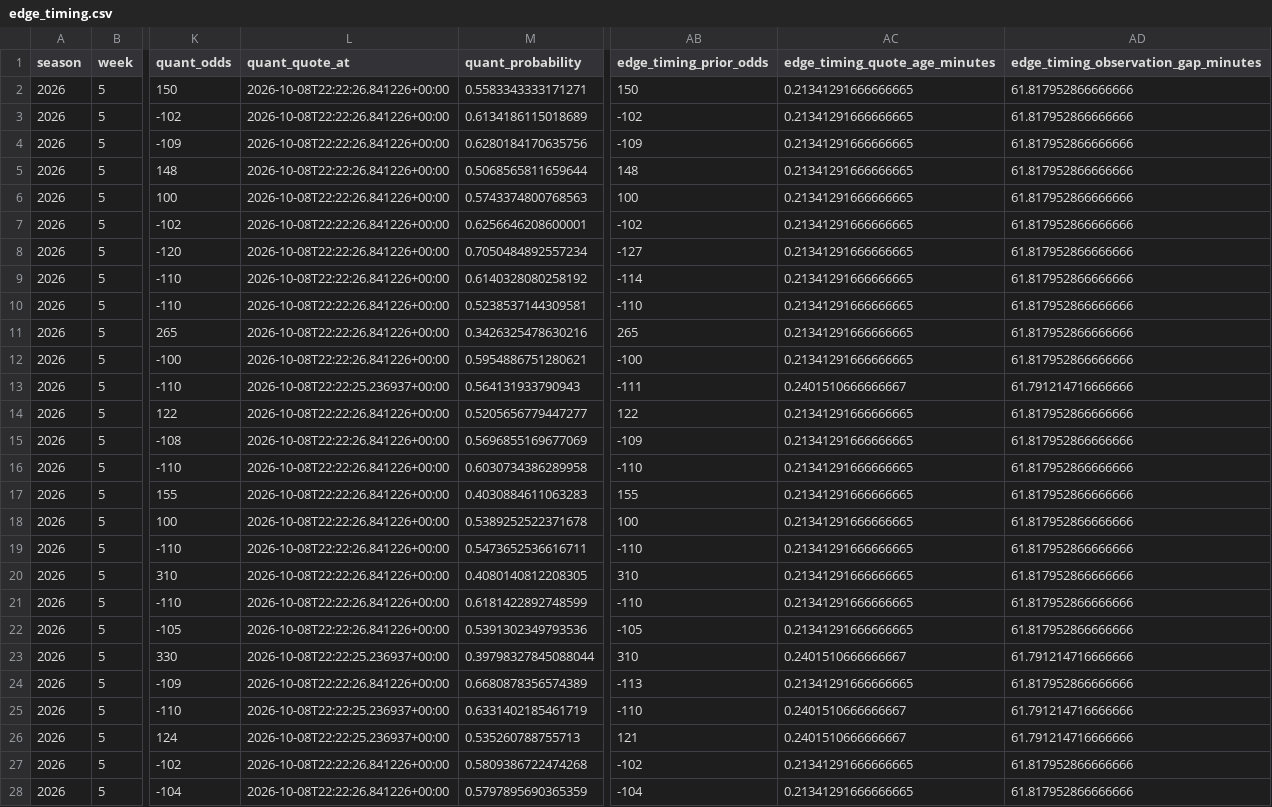
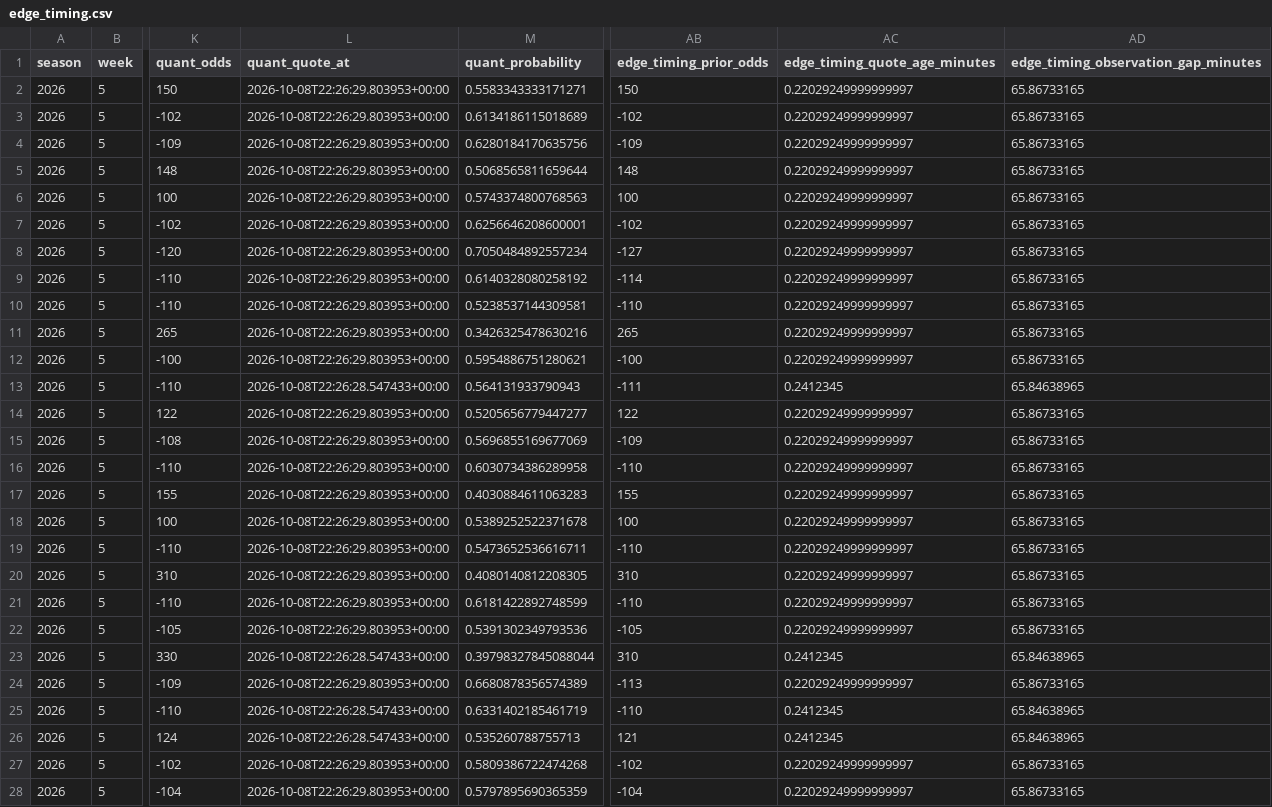
Before and after one commit to konnorharbin-star/harbin-nfl-analytics, a CSV file: docs/edge_timing.csv, drawn as a sheet; only a part is shown, gaps mark what is left out; the diff covers the shown part only; the diff names each change by its address in the sheet, - before the commit and + after, or states it on an @@ line.

```diff
--- a/docs/edge_timing.csv
+++ b/docs/edge_timing.csv
-L2:L12 (quant_quote_at): 2026-10-08T22:22:26.841226+00:00
+L2:L12 (quant_quote_at): 2026-10-08T22:26:29.803953+00:00
-AC2:AC12 (edge_timing_quote_age_minutes): 0.21341291666666665
+AC2:AC12 (edge_timing_quote_age_minutes): 0.22029249999999997
-AD2:AD12: 61.817952866666666
+AD2:AD12: 65.86733165
-L13 (quant_quote_at): 2026-10-08T22:22:25.236937+00:00
+L13 (quant_quote_at): 2026-10-08T22:26:28.547433+00:00
-AC13 (edge_timing_quote_age_minutes): 0.2401510666666667
+AC13 (edge_timing_quote_age_minutes): 0.2412345
-AD13: 61.791214716666666
+AD13: 65.84638965
-L14:L22 (quant_quote_at): 2026-10-08T22:22:26.841226+00:00
+L14:L22 (quant_quote_at): 2026-10-08T22:26:29.803953+00:00
-AC14:AC22 (edge_timing_quote_age_minutes): 0.21341291666666665
+AC14:AC22 (edge_timing_quote_age_minutes): 0.22029249999999997
-AD14:AD22: 61.817952866666666
+AD14:AD22: 65.86733165
-L23 (quant_quote_at): 2026-10-08T22:22:25.236937+00:00
+L23 (quant_quote_at): 2026-10-08T22:26:28.547433+00:00
-AC23 (edge_timing_quote_age_minutes): 0.2401510666666667
+AC23 (edge_timing_quote_age_minutes): 0.2412345
-AD23: 61.791214716666666
+AD23: 65.84638965
-L24 (quant_quote_at): 2026-10-08T22:22:26.841226+00:00
+L24 (quant_quote_at): 2026-10-08T22:26:29.803953+00:00
-AC24 (edge_timing_quote_age_minutes): 0.21341291666666665
+AC24 (edge_timing_quote_age_minutes): 0.22029249999999997
-AD24: 61.817952866666666
+AD24: 65.86733165
-L25:L26 (quant_quote_at): 2026-10-08T22:22:25.236937+00:00
+L25:L26 (quant_quote_at): 2026-10-08T22:26:28.547433+00:00
-AC25:AC26 (edge_timing_quote_age_minutes): 0.2401510666666667
+AC25:AC26 (edge_timing_quote_age_minutes): 0.2412345
-AD25:AD26: 61.791214716666666
+AD25:AD26: 65.84638965
-L27:L28 (quant_quote_at): 2026-10-08T22:22:26.841226+00:00
+L27:L28 (quant_quote_at): 2026-10-08T22:26:29.803953+00:00
-AC27:AC28 (edge_timing_quote_age_minutes): 0.21341291666666665
+AC27:AC28 (edge_timing_quote_age_minutes): 0.22029249999999997
-AD27:AD28: 61.817952866666666
+AD27:AD28: 65.86733165
```
Also changed, not shown: 54 edited cells elsewhere in this file, docs/latest.csv, outputs/current_predictions.csv, 48 other files.
